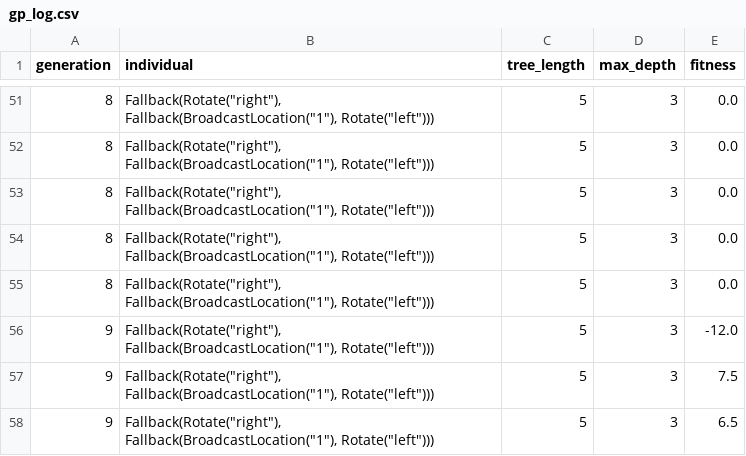
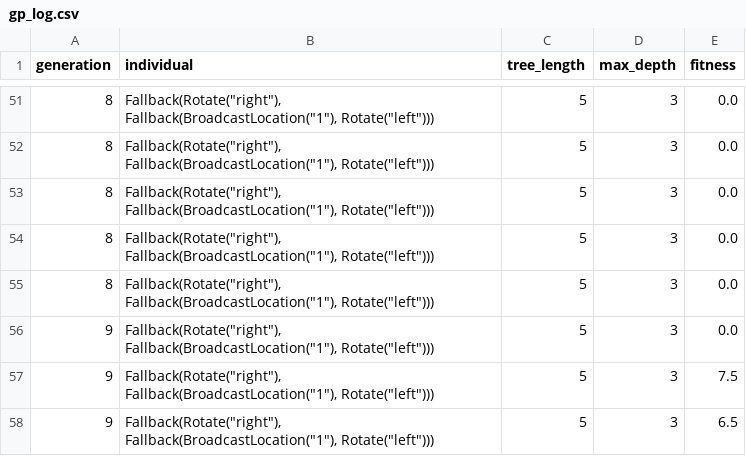
Before and after one commit to RealBenTen10/Swarmcraft, a CSV file: data/tree-comparison/skill-2-forage-2/gp_log.csv, drawn as a sheet; only a part is shown, gaps mark what is left out.

Commit message:
upload all data

```diff
--- a/data/tree-comparison/skill-2-forage-2/gp_log.csv
+++ b/data/tree-comparison/skill-2-forage-2/gp_log.csv
@@ -55,3 +55,3 @@ generation,individual,tree_length,max_depth,fitness
 8,"Fallback(Rotate(""right""), Fallback(BroadcastLocation(""1""), Rotate(""left"")))",5,3,0.0
-9,"Fallback(Rotate(""right""), Fallback(BroadcastLocation(""1""), Rotate(""left"")))",5,3,-12.0
+9,"Fallback(Rotate(""right""), Fallback(BroadcastLocation(""1""), Rotate(""left"")))",5,3,0.0
 9,"Fallback(Rotate(""right""), Fallback(BroadcastLocation(""1""), Rotate(""left"")))",5,3,7.5
```
Also changed, not shown: 2 other files.
